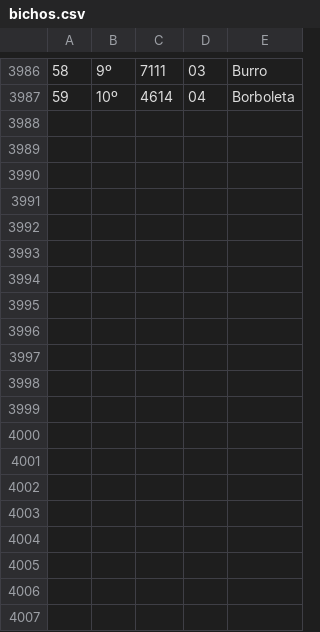
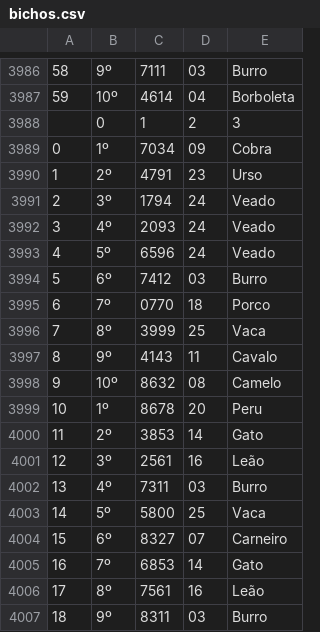
Before and after one commit to victor-0324/result-api, a CSV file: bichos.csv, drawn as a sheet; only a part is shown, gaps mark what is left out; the diff covers the shown part only.

```diff
--- a/bichos.csv
+++ b/bichos.csv
@@ -3987 +3987,21 @@
 59,10º,4614,04,Borboleta
+,0,1,2,3
+0,1º,7034,09,Cobra
+1,2º,4791,23,Urso
+2,3º,1794,24,Veado
+3,4º,2093,24,Veado
+4,5º,6596,24,Veado
+5,6º,7412,03,Burro
+6,7º,0770,18,Porco
+7,8º,3999,25,Vaca
+8,9º,4143,11,Cavalo
+9,10º,8632,08,Camelo
+10,1º,8678,20,Peru
+11,2º,3853,14,Gato
+12,3º,2561,16,Leão
+13,4º,7311,03,Burro
+14,5º,5800,25,Vaca
+15,6º,8327,07,Carneiro
+16,7º,6853,14,Gato
+17,8º,7561,16,Leão
+18,9º,8311,03,Burro
```
Also changed, not shown: 11 added rows elsewhere in this file, milhares_faltantes.csv, 2 other files.
